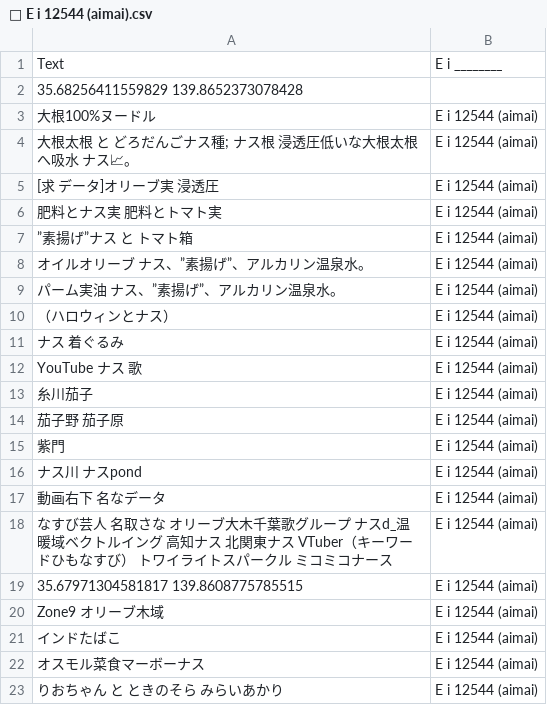
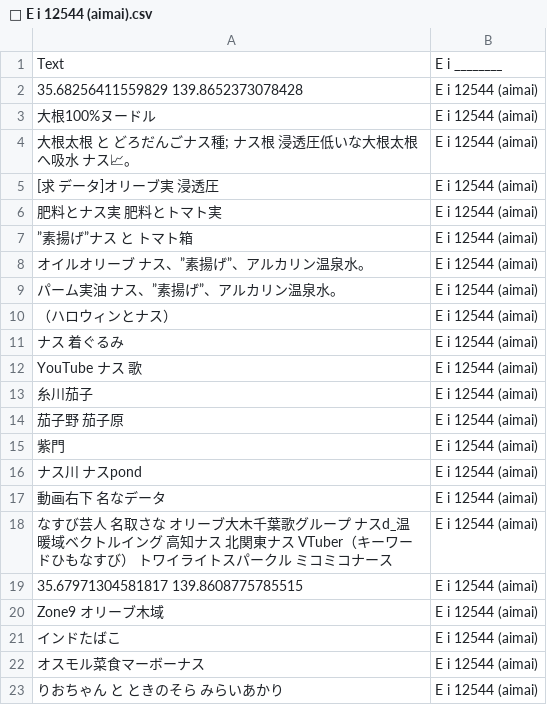
Before and after one commit to FruityheartGarden/E_I____, a CSV file: E i 12544 (aimai)/📙 E i 12544 (aimai).csv, drawn as a sheet.

Commit message:
🍆 📙 E i 12544 (aimai).csv

```diff
--- a/E i 12544 (aimai)/📙 E i 12544 (aimai).csv
+++ b/E i 12544 (aimai)/📙 E i 12544 (aimai).csv
@@ -1,3 +1,3 @@
 Text, E i ________
-35.68256411559829 139.8652373078428
+35.68256411559829 139.8652373078428, E i 12544 (aimai)
 大根100%ヌードル, E i 12544 (aimai)
```
